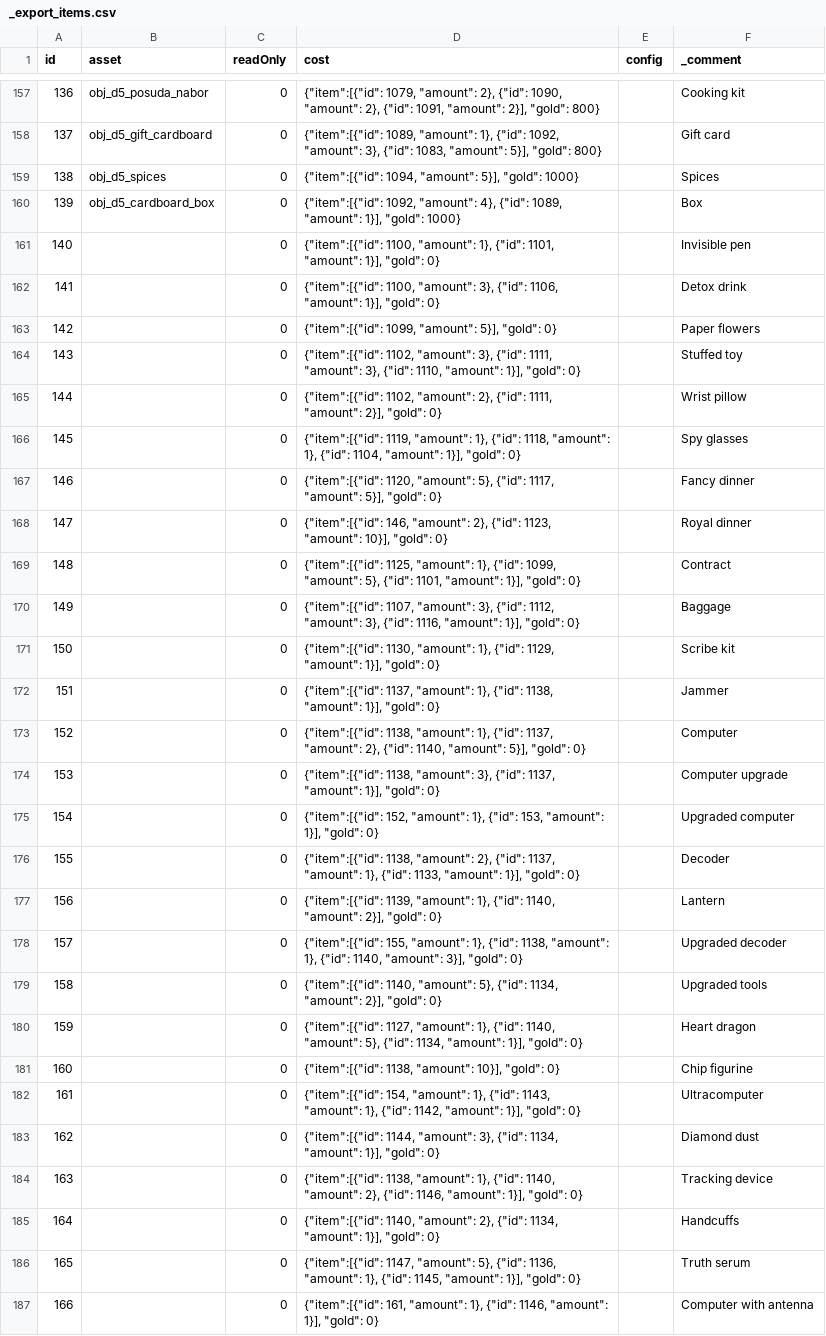
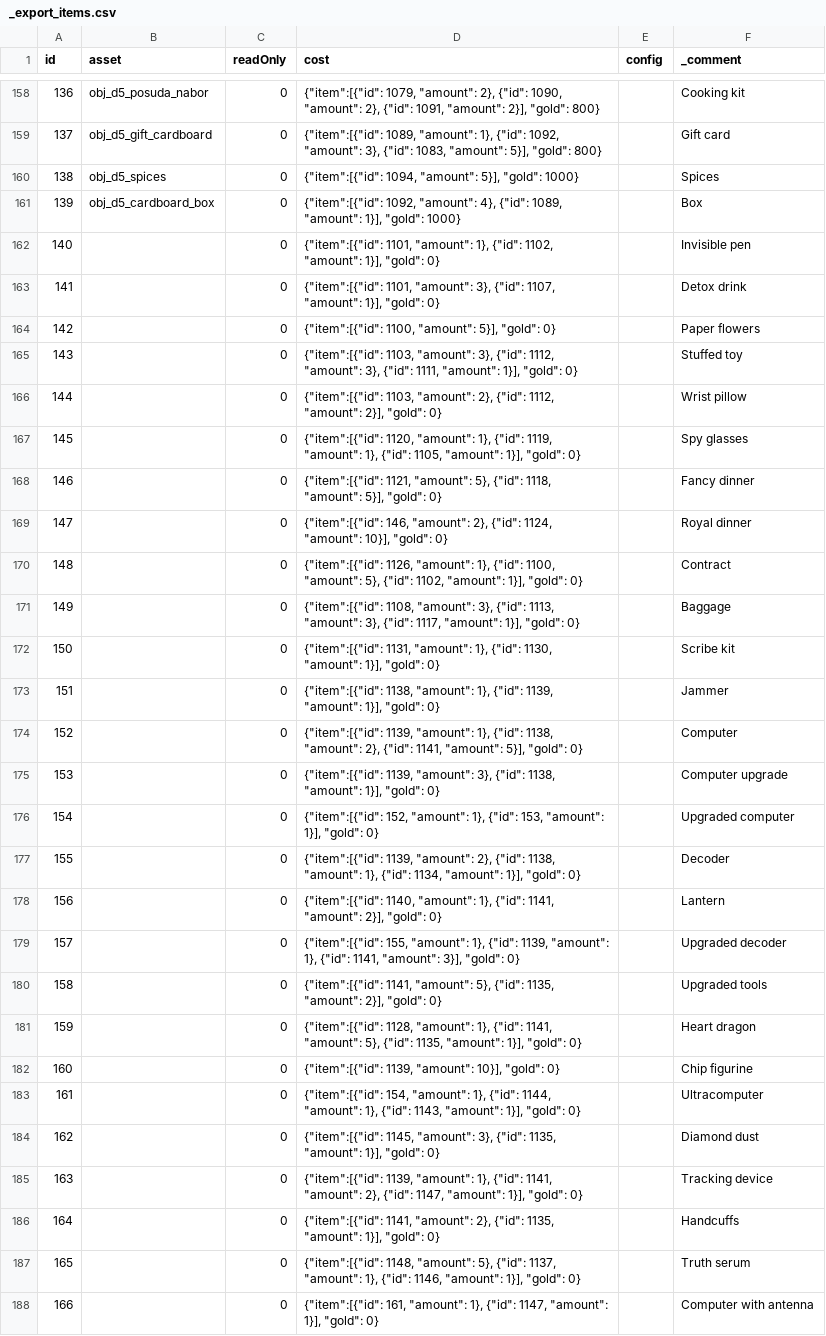
Before and after one commit to corhal/cr-calculator, a CSV file: _export_items.csv, drawn as a sheet; only a part is shown, gaps mark what is left out; addresses are those after the commit; the diff covers the shown part only; the diff names each change by its address in the sheet, - before the commit and + after, or states it on an @@ line.

```diff
--- a/_export_items.csv
+++ b/_export_items.csv
-D162 (cost): {"item":[{"id": 1100, "amount": 1}, {"id": 1101, "amount": 1}],…
+D162 (cost): {"item":[{"id": 1101, "amount": 1}, {"id": 1102, "amount": 1}],…
-D163 (cost): {"item":[{"id": 1100, "amount": 3}, {"id": 1106, "amount": 1}],…
+D163 (cost): {"item":[{"id": 1101, "amount": 3}, {"id": 1107, "amount": 1}],…
-D164 (cost): {"item":[{"id": 1099, "amount": 5}],…
+D164 (cost): {"item":[{"id": 1100, "amount": 5}],…
-D165 (cost): {"item":[{"id": 1102, "amount": 3}, {"id": 1111, "amount": 3}, {"id": 1110, "amount": 1}],…
+D165 (cost): {"item":[{"id": 1103, "amount": 3}, {"id": 1112, "amount": 3}, {"id": 1111, "amount": 1}],…
-D166 (cost): {"item":[{"id": 1102, "amount": 2}, {"id": 1111, "amount": 2}],…
+D166 (cost): {"item":[{"id": 1103, "amount": 2}, {"id": 1112, "amount": 2}],…
-D167 (cost): {"item":[{"id": 1119, "amount": 1}, {"id": 1118, "amount": 1}, {"id": 1104, "amount": 1}],…
+D167 (cost): {"item":[{"id": 1120, "amount": 1}, {"id": 1119, "amount": 1}, {"id": 1105, "amount": 1}],…
-D168 (cost): {"item":[{"id": 1120, "amount": 5}, {"id": 1117, "amount": 5}],…
+D168 (cost): {"item":[{"id": 1121, "amount": 5}, {"id": 1118, "amount": 5}],…
-D169 (cost): …2}, {"id": 1123, "amount": 10}],…
+D169 (cost): …2}, {"id": 1124, "amount": 10}],…
-D170 (cost): {"item":[{"id": 1125, "amount": 1}, {"id": 1099, "amount": 5}, {"id": 1101, "amount": 1}],…
+D170 (cost): {"item":[{"id": 1126, "amount": 1}, {"id": 1100, "amount": 5}, {"id": 1102, "amount": 1}],…
-D171 (cost): {"item":[{"id": 1107, "amount": 3}, {"id": 1112, "amount": 3}, {"id": 1116, "amount": 1}],…
+D171 (cost): {"item":[{"id": 1108, "amount": 3}, {"id": 1113, "amount": 3}, {"id": 1117, "amount": 1}],…
-D172 (cost): {"item":[{"id": 1130, "amount": 1}, {"id": 1129, "amount": 1}],…
+D172 (cost): {"item":[{"id": 1131, "amount": 1}, {"id": 1130, "amount": 1}],…
-D173 (cost): {"item":[{"id": 1137, "amount": 1}, {"id": 1138, "amount": 1}],…
+D173 (cost): {"item":[{"id": 1138, "amount": 1}, {"id": 1139, "amount": 1}],…
-D174 (cost): {"item":[{"id": 1138, "amount": 1}, {"id": 1137, "amount": 2}, {"id": 1140, "amount": 5}],…
+D174 (cost): {"item":[{"id": 1139, "amount": 1}, {"id": 1138, "amount": 2}, {"id": 1141, "amount": 5}],…
-D175 (cost): {"item":[{"id": 1138, "amount": 3}, {"id": 1137, "amount": 1}],…
+D175 (cost): {"item":[{"id": 1139, "amount": 3}, {"id": 1138, "amount": 1}],…
-D177 (cost): {"item":[{"id": 1138, "amount": 2}, {"id": 1137, "amount": 1}, {"id": 1133, "amount": 1}],…
+D177 (cost): {"item":[{"id": 1139, "amount": 2}, {"id": 1138, "amount": 1}, {"id": 1134, "amount": 1}],…
-D178 (cost): {"item":[{"id": 1139, "amount": 1}, {"id": 1140, "amount": 2}],…
+D178 (cost): {"item":[{"id": 1140, "amount": 1}, {"id": 1141, "amount": 2}],…
-D179 (cost): …1}, {"id": 1138, "amount": 1}, {"id": 1140, "amount": 3}],…
+D179 (cost): …1}, {"id": 1139, "amount": 1}, {"id": 1141, "amount": 3}],…
-D180 (cost): {"item":[{"id": 1140, "amount": 5}, {"id": 1134, "amount": 2}],…
+D180 (cost): {"item":[{"id": 1141, "amount": 5}, {"id": 1135, "amount": 2}],…
-D181 (cost): {"item":[{"id": 1127, "amount": 1}, {"id": 1140, "amount": 5}, {"id": 1134, "amount": 1}],…
+D181 (cost): {"item":[{"id": 1128, "amount": 1}, {"id": 1141, "amount": 5}, {"id": 1135, "amount": 1}],…
-D182 (cost): {"item":[{"id": 1138, "amount": 10}],…
+D182 (cost): {"item":[{"id": 1139, "amount": 10}],…
-D183 (cost): …1}, {"id": 1143, "amount": 1}, {"id": 1142, "amount": 1}],…
+D183 (cost): …1}, {"id": 1144, "amount": 1}, {"id": 1143, "amount": 1}],…
-D184 (cost): {"item":[{"id": 1144, "amount": 3}, {"id": 1134, "amount": 1}],…
+D184 (cost): {"item":[{"id": 1145, "amount": 3}, {"id": 1135, "amount": 1}],…
-D185 (cost): {"item":[{"id": 1138, "amount": 1}, {"id": 1140, "amount": 2}, {"id": 1146, "amount": 1}],…
+D185 (cost): {"item":[{"id": 1139, "amount": 1}, {"id": 1141, "amount": 2}, {"id": 1147, "amount": 1}],…
-D186 (cost): {"item":[{"id": 1140, "amount": 2}, {"id": 1134, "amount": 1}],…
+D186 (cost): {"item":[{"id": 1141, "amount": 2}, {"id": 1135, "amount": 1}],…
-D187 (cost): {"item":[{"id": 1147, "amount": 5}, {"id": 1136, "amount": 1}, {"id": 1145, "amount": 1}],…
+D187 (cost): {"item":[{"id": 1148, "amount": 5}, {"id": 1137, "amount": 1}, {"id": 1146, "amount": 1}],…
-D188 (cost): …1}, {"id": 1146, "amount": 1}],…
+D188 (cost): …1}, {"id": 1147, "amount": 1}],…
```
Also changed, not shown: 1 added row, 39 edited cells and row numbers in column A elsewhere in this file, _export_dialogues.csv, _export_missions.csv, 5 other files.
